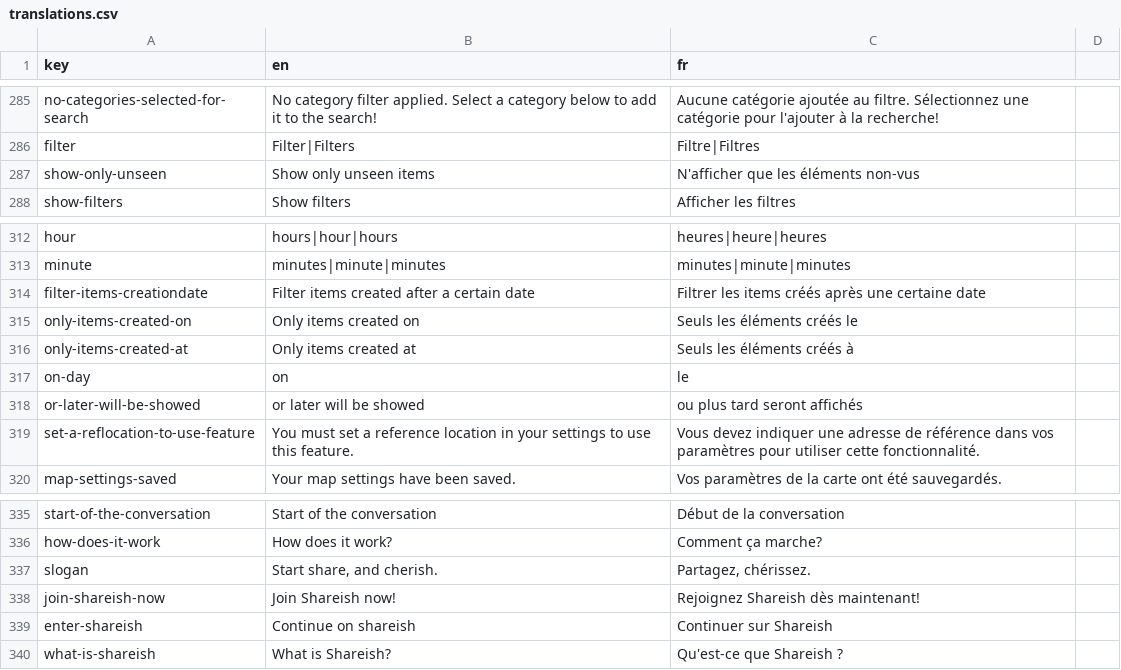
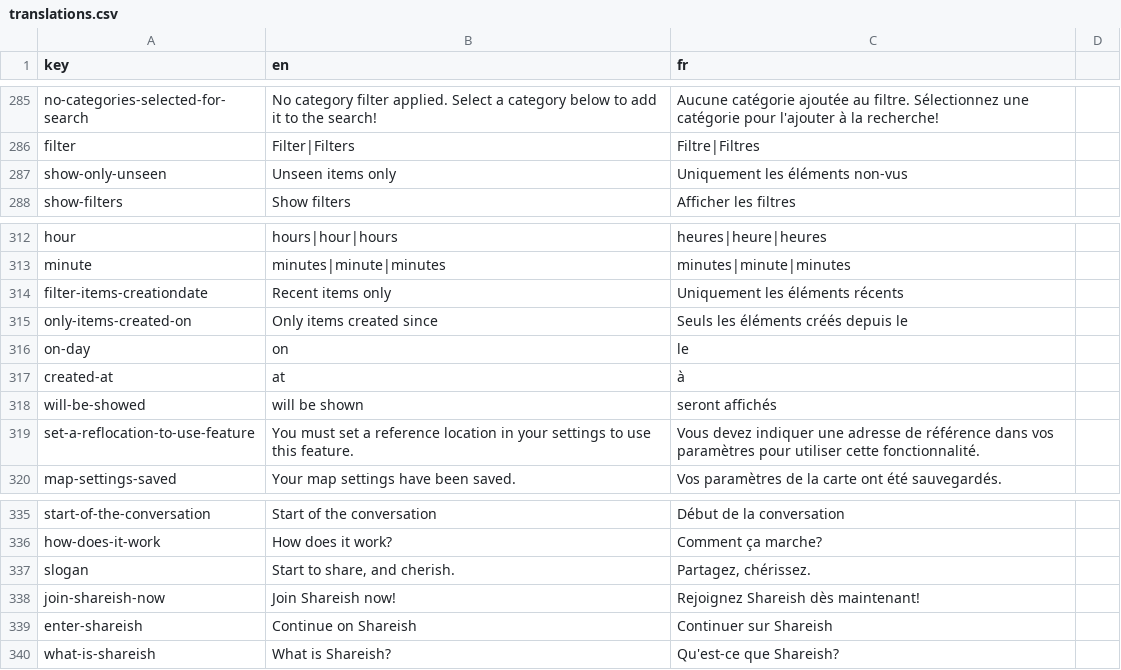
Before and after one commit to shareish/shareish, a CSV file: frontend/src/locales/translations.csv, drawn as a sheet; only a part is shown, gaps mark what is left out.

Commit message:
style: update translations filters

```diff
--- a/frontend/src/locales/translations.csv
+++ b/frontend/src/locales/translations.csv
@@ -286,3 +286,3 @@ no-categories-selected-for-search,No category filter applied. Select a category
 filter,Filter|Filters,Filtre|Filtres
-show-only-unseen,Show only unseen items,N'afficher que les éléments non-vus
+show-only-unseen,Unseen items only,Uniquement les éléments non-vus
 show-filters,Show filters,Afficher les filtres
@@ -313,7 +313,7 @@ hour,hours|hour|hours,heures|heure|heures
 minute,minutes|minute|minutes,minutes|minute|minutes
-filter-items-creationdate,Filter items created after a certain date,Filtrer les items créés après une certaine date
-only-items-created-on,Only items created on,Seuls les éléments créés le
-only-items-created-at,Only items created at,Seuls les éléments créés à
+filter-items-creationdate,Recent items only,Uniquement les éléments récents
+only-items-created-on,Only items created since,Seuls les éléments créés depuis le
 on-day,on,le
-or-later-will-be-showed,or later will be showed,ou plus tard seront affichés
+created-at,at,à
+will-be-showed, will be shown, seront affichés
 set-a-reflocation-to-use-feature,You must set a reference location in your settings to use this feature.,Vous devez indiquer une adresse de référence dans vos paramètres pour utiliser cette fonctionnalité.
@@ -336,5 +336,5 @@ start-of-the-conversation,Start of the conversation,Début de la conversation
 how-does-it-work,How does it work?,Comment ça marche?
-slogan,"Start share, and cherish.","Partagez, chérissez."
+slogan,"Start to share, and cherish.","Partagez, chérissez."
 join-shareish-now,Join Shareish now!,Rejoignez Shareish dès maintenant!
-enter-shareish,Continue on shareish,Continuer sur Shareish
-what-is-shareish,What is Shareish?,Qu'est-ce que Shareish ?
+enter-shareish,Continue on Shareish,Continuer sur Shareish
+what-is-shareish,What is Shareish?,Qu'est-ce que Shareish?
```
Also changed, not shown: 4 other files.
